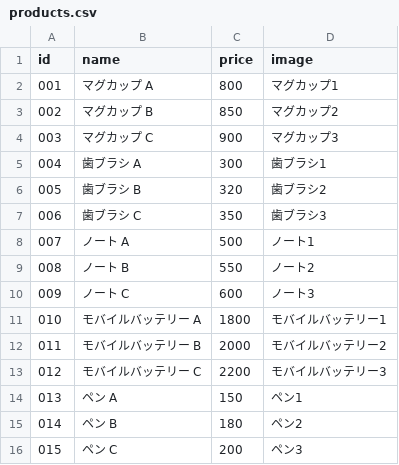
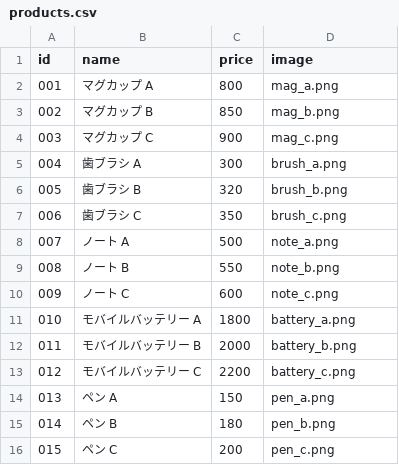
Before and after one commit to Tos0301/experiment-site, a CSV file: data/products.csv, drawn as a sheet.

Commit message:
Rename image files to ASCII names and update CSV

```diff
--- a/data/products.csv
+++ b/data/products.csv
@@ -1,16 +1,16 @@
 id,name,price,image
-001,マグカップ A,800,マグカップ1
-002,マグカップ B,850,マグカップ2
-003,マグカップ C,900,マグカップ3
-004,歯ブラシ A,300,歯ブラシ1
-005,歯ブラシ B,320,歯ブラシ2
-006,歯ブラシ C,350,歯ブラシ3
-007,ノート A,500,ノート1
-008,ノート B,550,ノート2
-009,ノート C,600,ノート3
-010,モバイルバッテリー A,1800,モバイルバッテリー1
-011,モバイルバッテリー B,2000,モバイルバッテリー2
-012,モバイルバッテリー C,2200,モバイルバッテリー3
-013,ペン A,150,ペン1
-014,ペン B,180,ペン2
-015,ペン C,200,ペン3
+001,マグカップ A,800,mag_a.png
+002,マグカップ B,850,mag_b.png
+003,マグカップ C,900,mag_c.png
+004,歯ブラシ A,300,brush_a.png
+005,歯ブラシ B,320,brush_b.png
+006,歯ブラシ C,350,brush_c.png
+007,ノート A,500,note_a.png
+008,ノート B,550,note_b.png
+009,ノート C,600,note_c.png
+010,モバイルバッテリー A,1800,battery_a.png
+011,モバイルバッテリー B,2000,battery_b.png
+012,モバイルバッテリー C,2200,battery_c.png
+013,ペン A,150,pen_a.png
+014,ペン B,180,pen_b.png
+015,ペン C,200,pen_c.png
```
Also changed, not shown: 15 other files.
